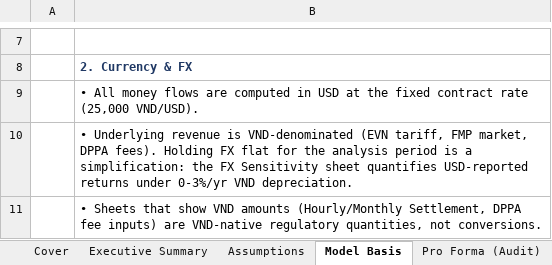
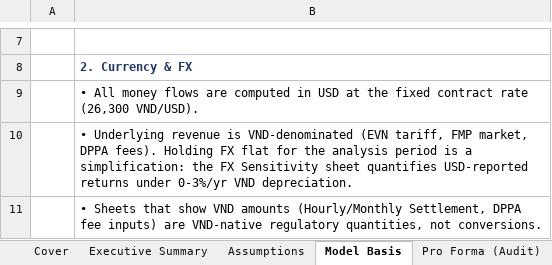
Before and after one commit to Kongnh/Reopt-API, an Excel workbook: outputs/vietnam_case/factory_a/case_3/vietnam_report_b33f4a1f-9de5-4228-ba55-4db9578de73a.xlsx, sheet Model Basis, drawn as a sheet; only a part is shown, gaps mark what is left out; values as stored, in another font and other column widths than the file's, no borders; the diff names each change by its address in the sheet, - before the commit and + after, or states it on an @@ line.

```diff
--- a/outputs/vietnam_case/factory_a/case_3/vietnam_report_b33f4a1f-9de5-4228-ba55-4db9578de73a.xlsx (sheet Model Basis)
+++ b/outputs/vietnam_case/factory_a/case_3/vietnam_report_b33f4a1f-9de5-4228-ba55-4db9578de73a.xlsx (sheet Model Basis)
-B9: …contract rate (25,000 VND/USD).
+B9: …contract rate (26,300 VND/USD).
```
Also changed, not shown: sheet Developer Returns, sheet Pro Forma (Audit), sheet Assumptions, sheet FX Sensitivity, sheet Executive Summary, sheet Cover, outputs/vietnam_case/factory_a/case_1/vietnam_report_3dd5bf1f-fa51-4f1e-aa64-d24ae11a1820.xlsx, outputs/vietnam_case/factory_a/case_2/vietnam_report_554ee85a-6f3c-4077-8dcb-0145406d4e6e.xlsx, 23 other files.
